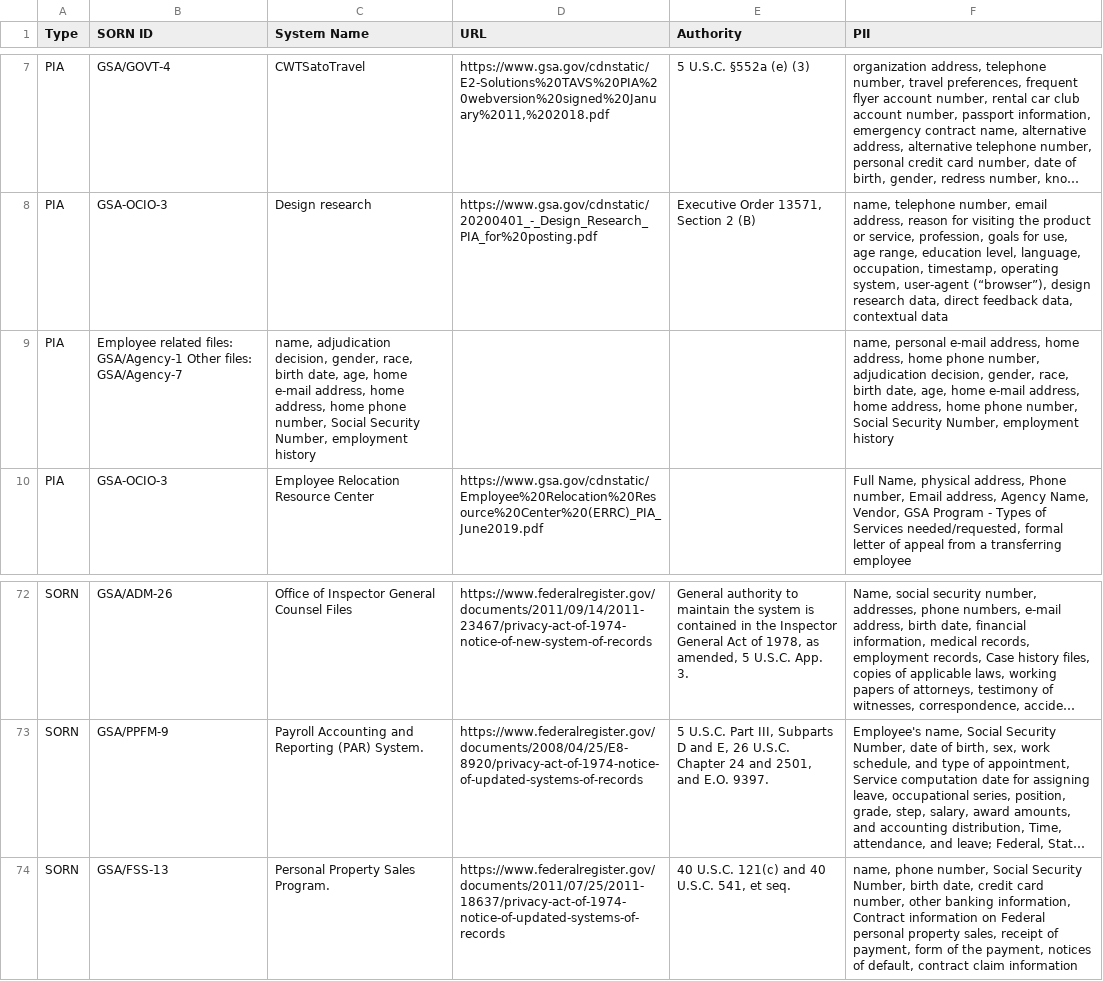
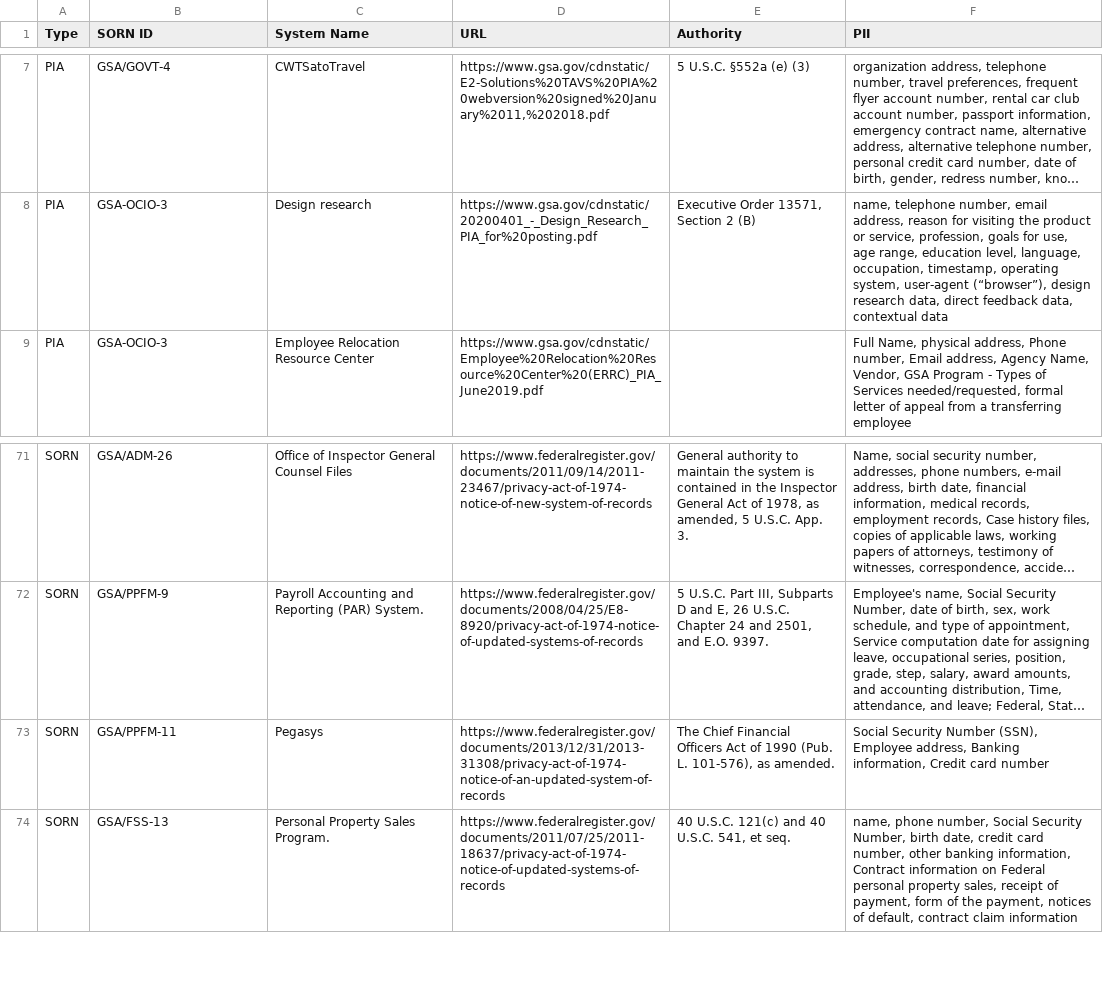
Before and after one commit to 18F/privacy-dashboard, a CSV file: _data/pii-inventory.csv, drawn as a sheet; only a part is shown, gaps mark what is left out; long unchanged cells end in …; removed rows and columns are numbered as before the commit, all else as after; the diff names each change by its address in the sheet, - before the commit and + after, or states it on an @@ line.

Commit message:
publish data on 2020-08-20

```diff
--- a/_data/pii-inventory.csv
+++ b/_data/pii-inventory.csv
-row 9: PIA | Employee related files: GSA/Agency-1 Other files: GSA/Agency-7 | name, adjudication decision, gender, race, birth date, age, home e-mail address, home address, home phone number, Social Security Number, employment history |  |  | name, personal e-mail address, home address, home phone number, adjudication decision, gender, race, birth date, age, home e-mail address, home address, home phone number, Social Security Number, employment history
+row 73: SORN | GSA/PPFM-11 | Pegasys | https://www.federalregister.gov/documents/2013/12/31/2013-31308/privacy-act-of-1974-notice-of-an-updated-system-of-records | The Chief Financial Officers Act of 1990 (Pub. L. 101-576), as amended. | Social Security Number (SSN), Employee address, Banking information, Credit card number
```
